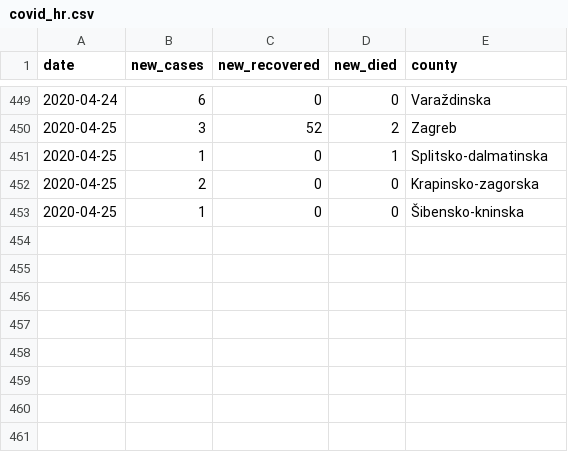
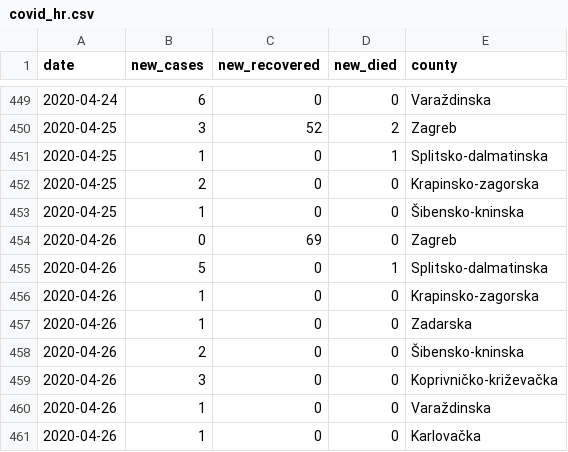
Before and after one commit to tonivrbic/covid-19-croatia, a CSV file: covid_hr.csv, drawn as a sheet; only a part is shown, gaps mark what is left out.

```diff
--- a/covid_hr.csv
+++ b/covid_hr.csv
@@ -453 +453,9 @@ date, new_cases, new_recovered, new_died, county
 2020-04-25,1,0,0, Šibensko-kninska
+2020-04-26,0,69,0, Zagreb
+2020-04-26,5,0,1, Splitsko-dalmatinska
+2020-04-26,1,0,0, Krapinsko-zagorska
+2020-04-26,1,0,0, Zadarska
+2020-04-26,2,0,0, Šibensko-kninska
+2020-04-26,3,0,0, Koprivničko-križevačka
+2020-04-26,1,0,0, Varaždinska
+2020-04-26,1,0,0, Karlovačka
```
Also changed, not shown: generated/cases_per_county.csv, generated/cases_per_day.csv, 5 other files.
